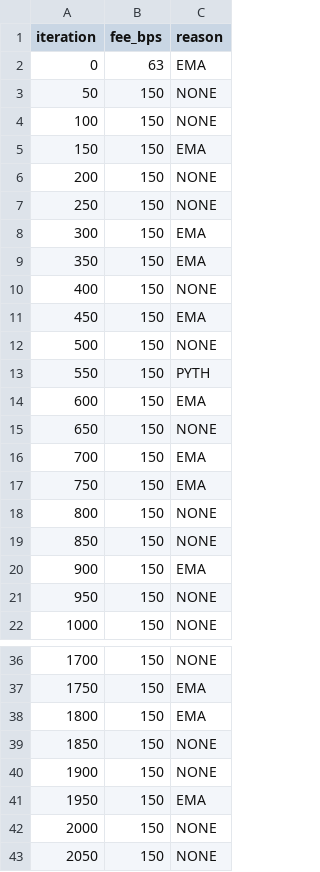
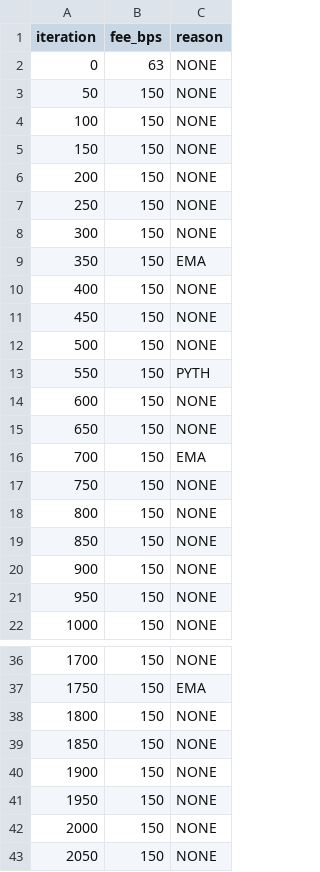
Before and after one commit to PepayLabs/pepay-pools, a CSV file: hype-usdc-dnmm/metrics/load_fee_decay_series.csv, drawn as a sheet; only a part is shown, gaps mark what is left out; the diff covers the shown part only.

```diff
--- a/hype-usdc-dnmm/metrics/load_fee_decay_series.csv
+++ b/hype-usdc-dnmm/metrics/load_fee_decay_series.csv
@@ -1,21 +1,21 @@
 iteration,fee_bps,reason
-0,63,EMA
+0,63,NONE
 50,150,NONE
 100,150,NONE
-150,150,EMA
+150,150,NONE
 200,150,NONE
 250,150,NONE
-300,150,EMA
+300,150,NONE
 350,150,EMA
 400,150,NONE
-450,150,EMA
+450,150,NONE
 500,150,NONE
 550,150,PYTH
-600,150,EMA
+600,150,NONE
 650,150,NONE
 700,150,EMA
-750,150,EMA
+750,150,NONE
 800,150,NONE
 850,150,NONE
-900,150,EMA
+900,150,NONE
 950,150,NONE
@@ -37,6 +37,6 @@ iteration,fee_bps,reason
 1750,150,EMA
-1800,150,EMA
+1800,150,NONE
 1850,150,NONE
 1900,150,NONE
-1950,150,EMA
+1950,150,NONE
 2000,150,NONE
```
Also changed, not shown: 20 edited cells elsewhere in this file, 27 other files.
